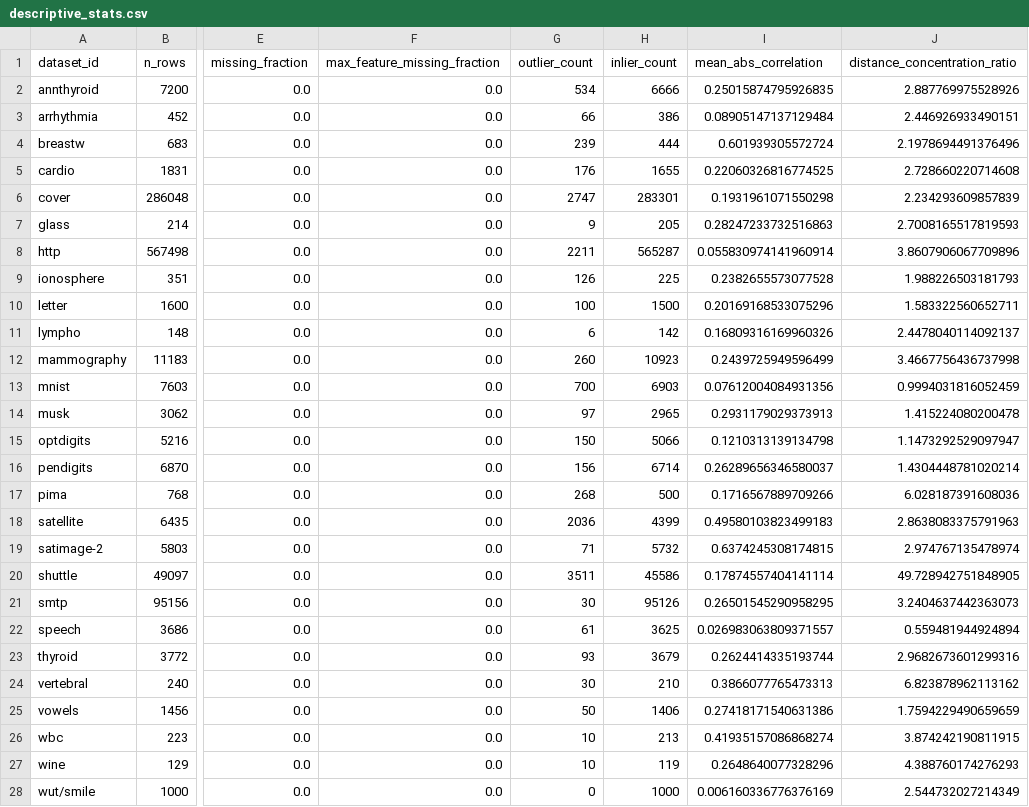
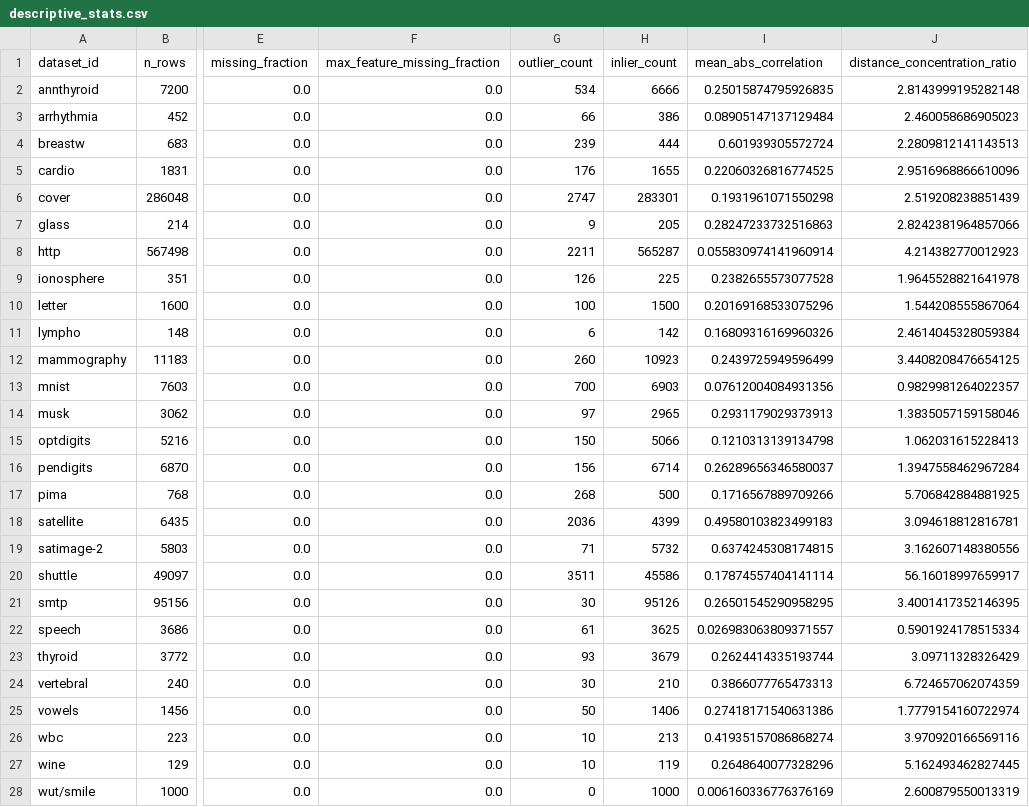
Before and after one commit to Pawlo77/anomaly-detection, a CSV file: outputs/descriptive_stats.csv, drawn as a sheet; only a part is shown, gaps mark what is left out; the diff covers the shown part only; the diff names each change by its address in the sheet, - before the commit and + after, or states it on an @@ line.

```diff
--- a/outputs/descriptive_stats.csv
+++ b/outputs/descriptive_stats.csv
-J2 (distance_concentration_ratio): 2.887769975528926
+J2 (distance_concentration_ratio): 2.8143999195282148
-J3 (distance_concentration_ratio): 2.446926933490151
+J3 (distance_concentration_ratio): 2.460058686905023
-J4 (distance_concentration_ratio): 2.1978694491376496
+J4 (distance_concentration_ratio): 2.2809812141143513
-J5 (distance_concentration_ratio): 2.728660220714608
+J5 (distance_concentration_ratio): 2.9516968866610096
-J6 (distance_concentration_ratio): 2.234293609857839
+J6 (distance_concentration_ratio): 2.519208238851439
-J7 (distance_concentration_ratio): 2.7008165517819593
+J7 (distance_concentration_ratio): 2.8242381964857066
-J8 (distance_concentration_ratio): 3.8607906067709896
+J8 (distance_concentration_ratio): 4.214382770012923
-J9 (distance_concentration_ratio): 1.988226503181793
+J9 (distance_concentration_ratio): 1.9645528821641978
-J10 (distance_concentration_ratio): 1.583322560652711
+J10 (distance_concentration_ratio): 1.544208555867064
-J11 (distance_concentration_ratio): 2.4478040114092137
+J11 (distance_concentration_ratio): 2.4614045328059384
-J12 (distance_concentration_ratio): 3.4667756436737998
+J12 (distance_concentration_ratio): 3.4408208476654125
-J13 (distance_concentration_ratio): 0.9994031816052459
+J13 (distance_concentration_ratio): 0.9829981264022357
-J14 (distance_concentration_ratio): 1.415224080200478
+J14 (distance_concentration_ratio): 1.3835057159158046
-J15 (distance_concentration_ratio): 1.1473292529097947
+J15 (distance_concentration_ratio): 1.062031615228413
-J16 (distance_concentration_ratio): 1.4304448781020214
+J16 (distance_concentration_ratio): 1.3947558462967284
-J17 (distance_concentration_ratio): 6.028187391608036
+J17 (distance_concentration_ratio): 5.706842884881925
-J18 (distance_concentration_ratio): 2.8638083375791963
+J18 (distance_concentration_ratio): 3.094618812816781
-J19 (distance_concentration_ratio): 2.974767135478974
+J19 (distance_concentration_ratio): 3.162607148380556
-J20 (distance_concentration_ratio): 49.728942751848905
+J20 (distance_concentration_ratio): 56.16018997659917
-J21 (distance_concentration_ratio): 3.2404637442363073
+J21 (distance_concentration_ratio): 3.4001417352146395
-J22 (distance_concentration_ratio): 0.559481944924894
+J22 (distance_concentration_ratio): 0.5901924178515334
-J23 (distance_concentration_ratio): 2.9682673601299316
+J23 (distance_concentration_ratio): 3.09711328326429
-J24 (distance_concentration_ratio): 6.823878962113162
+J24 (distance_concentration_ratio): 6.724657062074359
-J25 (distance_concentration_ratio): 1.7594229490659659
+J25 (distance_concentration_ratio): 1.7779154160722974
-J26 (distance_concentration_ratio): 3.874242190811915
+J26 (distance_concentration_ratio): 3.970920166569116
-J27 (distance_concentration_ratio): 4.388760174276293
+J27 (distance_concentration_ratio): 5.162493462827445
-J28 (distance_concentration_ratio): 2.544732027214349
+J28 (distance_concentration_ratio): 2.600879550013319
```
Also changed, not shown: 10 edited cells elsewhere in this file, outputs/validation_report.csv, 3 other files.
